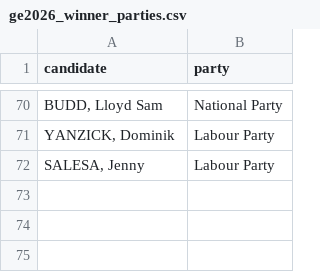
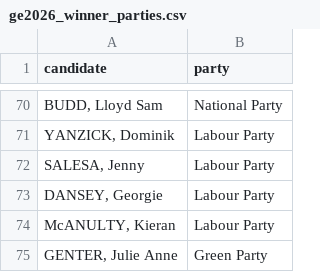
Before and after one commit to josh-jacobsen/ge2026, a CSV file: data/reference/ge2026_winner_parties.csv, drawn as a sheet; only a part is shown, gaps mark what is left out; the diff names each change by its address in the sheet, - before the commit and + after, or states it on an @@ line.

```diff
--- a/data/reference/ge2026_winner_parties.csv
+++ b/data/reference/ge2026_winner_parties.csv
+row 73: DANSEY, Georgie | Labour Party
+row 74: McANULTY, Kieran | Labour Party
+row 75: GENTER, Julie Anne | Green Party
```
Also changed, not shown: 20 other files.
